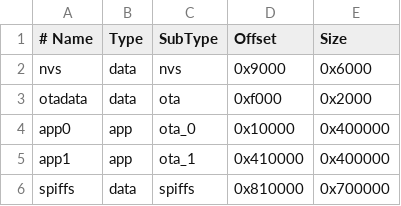
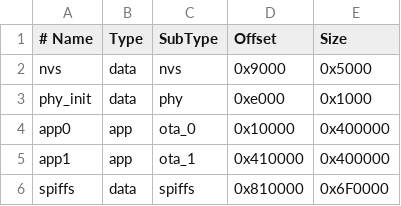
Before and after one commit to x0SiN0x/n3wbWiFiDuckSuperDuck, a CSV file: partitions_16MB.csv, drawn as a sheet.

```diff
--- a/partitions_16MB.csv
+++ b/partitions_16MB.csv
@@ -1,6 +1,6 @@
 # Name,     Type, SubType, Offset,   Size
-nvs,        data, nvs,     0x9000,   0x6000
-otadata,    data, ota,     0xf000,   0x2000
+nvs,        data, nvs,     0x9000,   0x5000
+phy_init,   data, phy,     0xe000,   0x1000
 app0,       app,  ota_0,   0x10000,  0x400000
 app1,       app,  ota_1,   0x410000, 0x400000
-spiffs,     data, spiffs,  0x810000, 0x700000
+spiffs,     data, spiffs,  0x810000, 0x6F0000
```
Also changed, not shown: 7 other files.
